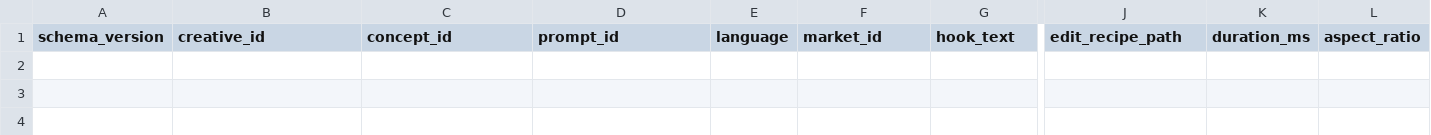
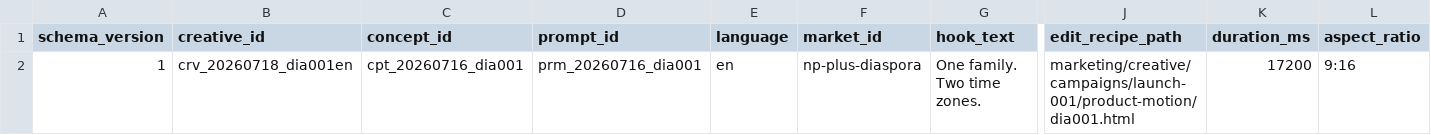
Before and after one commit to lekhakustav/jyotish, a CSV file: marketing/registry/creatives.csv, drawn as a sheet; only a part is shown, gaps mark what is left out; rows hold the shown columns only; the diff names each change by its address in the sheet, - before the commit and + after, or states it on an @@ line.

```diff
--- a/marketing/registry/creatives.csv
+++ b/marketing/registry/creatives.csv
+row 2: 1 | crv_20260718_dia001en | cpt_20260716_dia001 | prm_20260716_dia001 | en | np-plus-diaspora | One family. Two time zones. | marketing/creative/campaigns/launch-001/product-motion/dia001.html | 17200 | 9:16
```
Also changed, not shown: marketing/registry/media-manifest.csv, 6 other files.
